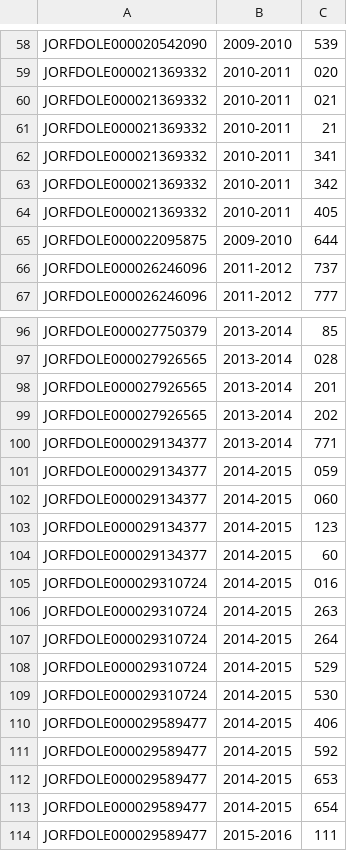
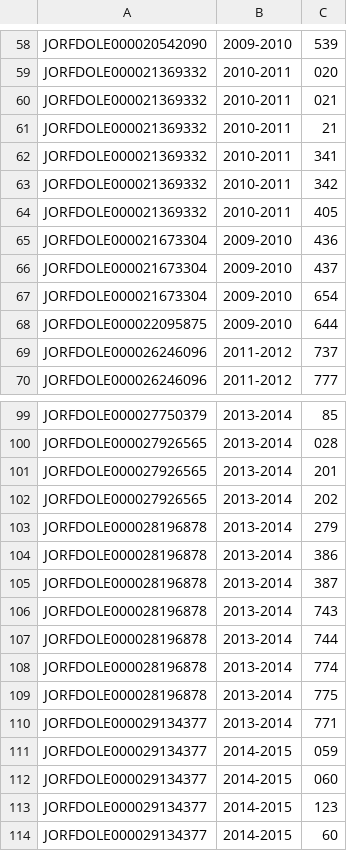
Before and after one commit to HugoFara/ratio-legis, a TSV file: data/corpus/plan-ameli.tsv, drawn as a sheet; only a part is shown, gaps mark what is left out; the shorter side is filled out with more unchanged rows; the diff names each change by its address in the sheet, - before the commit and + after, or states it on an @@ line.

```diff
--- a/data/corpus/plan-ameli.tsv
+++ b/data/corpus/plan-ameli.tsv
+row 65: JORFDOLE000021673304 | 2009-2010 | 436
+row 66: JORFDOLE000021673304 | 2009-2010 | 437
+row 67: JORFDOLE000021673304 | 2009-2010 | 654
+row 103: JORFDOLE000028196878 | 2013-2014 | 279
+row 104: JORFDOLE000028196878 | 2013-2014 | 386
+row 105: JORFDOLE000028196878 | 2013-2014 | 387
+row 106: JORFDOLE000028196878 | 2013-2014 | 743
+row 107: JORFDOLE000028196878 | 2013-2014 | 744
+row 108: JORFDOLE000028196878 | 2013-2014 | 774
+row 109: JORFDOLE000028196878 | 2013-2014 | 775
```
Also changed, not shown: data/corpus/plan-impacts.tsv, data/corpus/plan-rapports.tsv, 8 other files.
